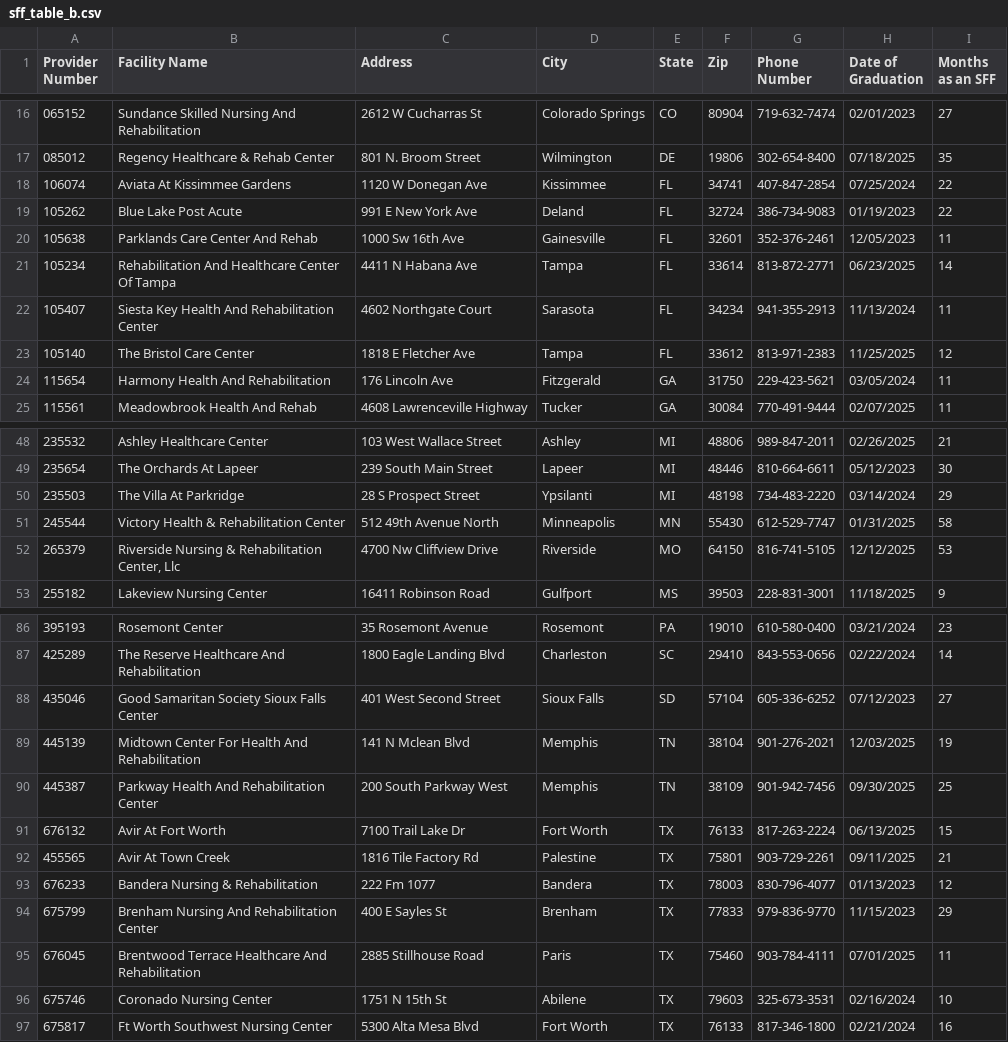
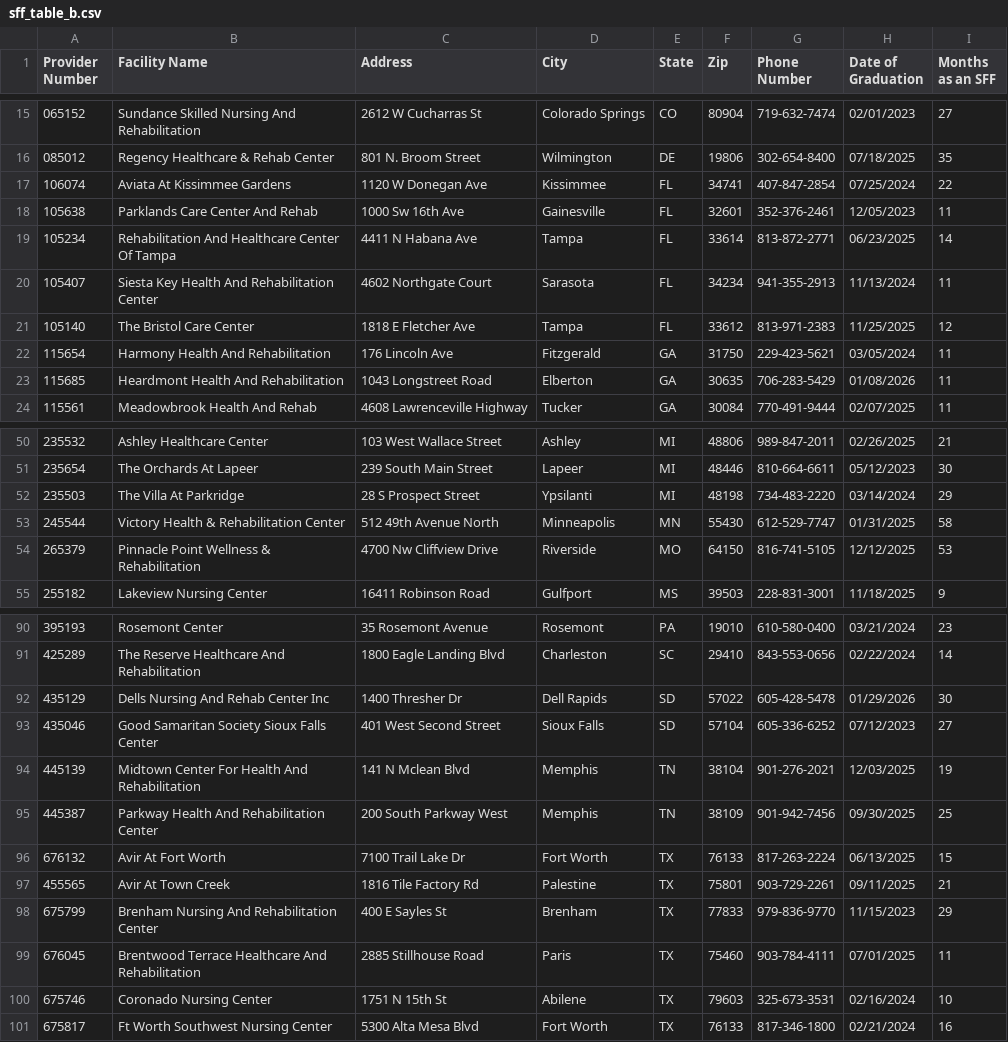
Before and after one commit to EricGoldwein/pbj-root, a CSV file: pbj-wrapped/public/sff_table_b.csv, drawn as a sheet; only a part is shown, gaps mark what is left out; the diff covers the shown part only.

```diff
--- a/pbj-wrapped/public/sff_table_b.csv
+++ b/pbj-wrapped/public/sff_table_b.csv
@@ -18,3 +17,2 @@ Provider Number,Facility Name,Address,City,State,Zip,Phone Number,Date of Gradua
 106074,Aviata At Kissimmee Gardens,1120 W Donegan Ave,Kissimmee,FL,34741,407-847-2854,07/25/2024,22
-105262,Blue Lake Post Acute,991 E New York Ave,Deland,FL,32724,386-734-9083,01/19/2023,22
 105638,Parklands Care Center And Rehab,1000 Sw 16th Ave,Gainesville,FL,32601,352-376-2461,12/05/2023,11
@@ -24,2 +22,3 @@ Provider Number,Facility Name,Address,City,State,Zip,Phone Number,Date of Gradua
 115654,Harmony Health And Rehabilitation,176 Lincoln Ave,Fitzgerald,GA,31750,229-423-5621,03/05/2024,11
+115685,Heardmont Health And Rehabilitation,1043 Longstreet Road,Elberton,GA,30635,706-283-5429,01/08/2026,11
 115561,Meadowbrook Health And Rehab,4608 Lawrenceville Highway,Tucker,GA,30084,770-491-9444,02/07/2025,11
@@ -51,3 +53,3 @@ Provider Number,Facility Name,Address,City,State,Zip,Phone Number,Date of Gradua
 245544,Victory Health & Rehabilitation Center,512 49th Avenue North,Minneapolis,MN,55430,612-529-7747,01/31/2025,58
-265379,"Riverside Nursing & Rehabilitation Center, Llc",4700 Nw Cliffview Drive,Riverside,MO,64150,816-741-5105,12/12/2025,53
+265379,Pinnacle Point Wellness & Rehabilitation,4700 Nw Cliffview Drive,Riverside,MO,64150,816-741-5105,12/12/2025,53
 255182,Lakeview Nursing Center,16411 Robinson Road,Gulfport,MS,39503,228-831-3001,11/18/2025,9
@@ -87,2 +91,3 @@ Provider Number,Facility Name,Address,City,State,Zip,Phone Number,Date of Gradua
 425289,The Reserve Healthcare And Rehabilitation,1800 Eagle Landing Blvd,Charleston,SC,29410,843-553-0656,02/22/2024,14
+435129,Dells Nursing And Rehab Center Inc,1400 Thresher Dr,Dell Rapids,SD,57022,605-428-5478,01/29/2026,30
 435046,Good Samaritan Society Sioux Falls Center,401 West Second Street,Sioux Falls,SD,57104,605-336-6252,07/12/2023,27
@@ -92,3 +97,2 @@ Provider Number,Facility Name,Address,City,State,Zip,Phone Number,Date of Gradua
 455565,Avir At Town Creek,1816 Tile Factory Rd,Palestine,TX,75801,903-729-2261,09/11/2025,21
-676233,Bandera Nursing & Rehabilitation,222 Fm 1077,Bandera,TX,78003,830-796-4077,01/13/2023,12
 675799,Brenham Nursing And Rehabilitation Center,400 E Sayles St,Brenham,TX,77833,979-836-9770,11/15/2023,29
```
Also changed, not shown: 8 added rows and 4 removed rows elsewhere in this file, pbj-wrapped/public/sff_table_a.csv, pbj-wrapped/public/sff_table_c.csv, 6 other files.
